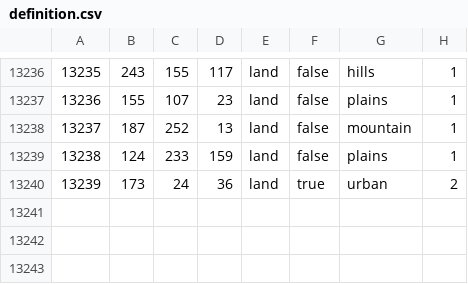
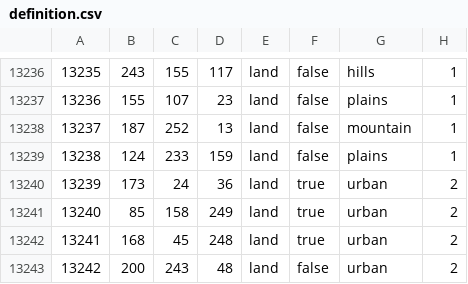
Before and after one commit to CodingAdam/Releasables, a CSV file: map/definition.csv, drawn as a sheet; only a part is shown, gaps mark what is left out.

```diff
--- a/map/definition.csv
+++ b/map/definition.csv
@@ -13240 +13240,4 @@
 13239;173;24;36;land;true;urban;2
+13240;85;158;249;land;true;urban;2
+13241;168;45;248;land;true;urban;2
+13242;200;243;48;land;false;urban;2
```
Also changed, not shown: 24 other files.
